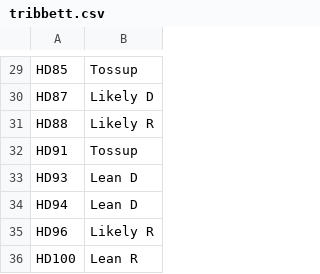
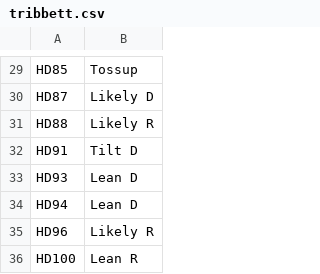
Before and after one commit to kcivey/va-elections, a CSV file: tribbett.csv, drawn as a sheet; only a part is shown, gaps mark what is left out; the diff covers the shown part only.

```diff
--- a/tribbett.csv
+++ b/tribbett.csv
@@ -31,3 +31,3 @@ HD87	Likely D
 HD88	Likely R
-HD91	Tossup
+HD91	Tilt D
 HD93	Lean D
```
Also changed, not shown: 8 edited cells elsewhere in this file, nuttycombe.csv, 1 other file.
